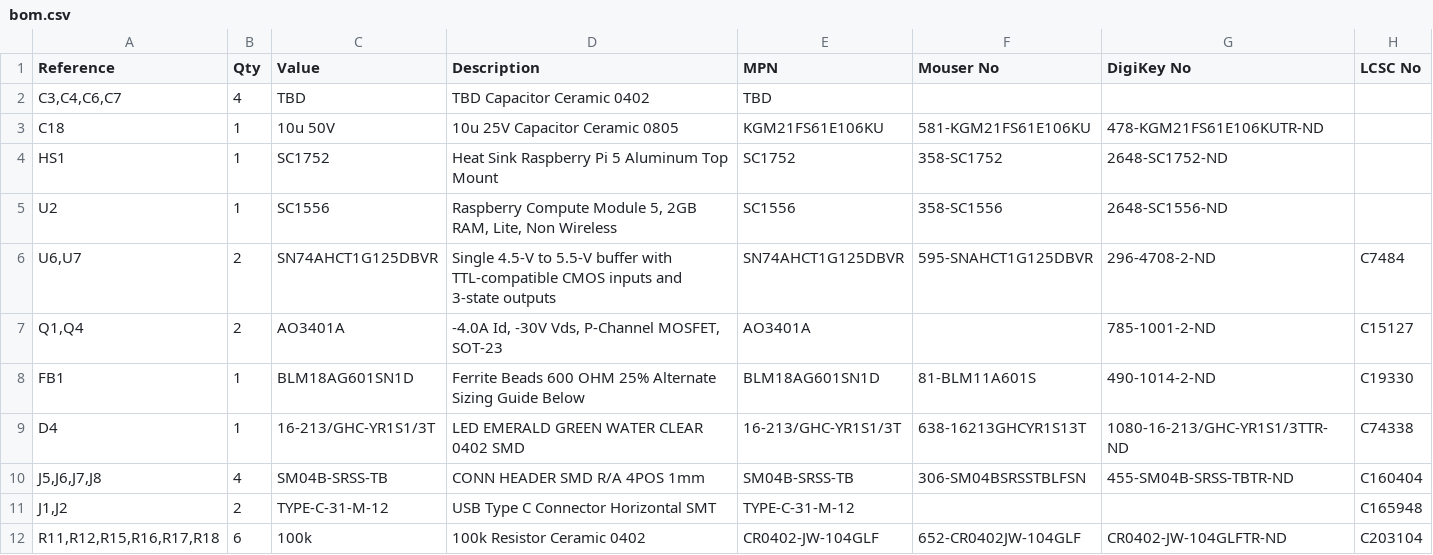
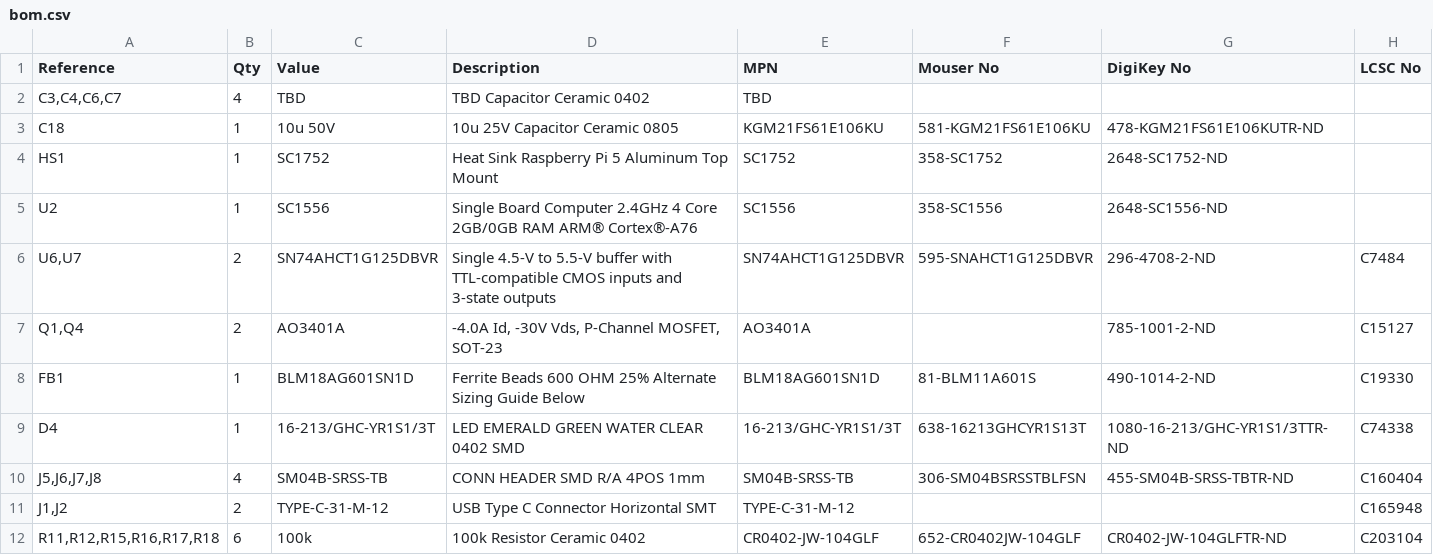
Before and after one commit to xmoshte/nielo, a CSV file: source/production/bom.csv, drawn as a sheet; only a part is shown.

Commit message:
rpi description

```diff
--- a/source/production/bom.csv
+++ b/source/production/bom.csv
@@ -4,3 +4,3 @@
 "HS1","1","SC1752","Heat Sink Raspberry Pi 5 Aluminum Top Mount","SC1752","358-SC1752","2648-SC1752-ND",""
-"U2","1","SC1556","Raspberry Compute Module 5, 2GB RAM, Lite, Non Wireless","SC1556","358-SC1556","2648-SC1556-ND",""
+"U2","1","SC1556","Single Board Computer 2.4GHz 4 Core 2GB/0GB RAM ARM® Cortex®-A76","SC1556","358-SC1556","2648-SC1556-ND",""
 "U6,U7","2","SN74AHCT1G125DBVR","Single 4.5-V to 5.5-V buffer with TTL-compatible CMOS inputs and 3-state outputs","SN74AHCT1G125DBVR","595-SNAHCT1G125DBVR","296-4708-2-ND","C7484"
```
Also changed, not shown: 1 other file.
